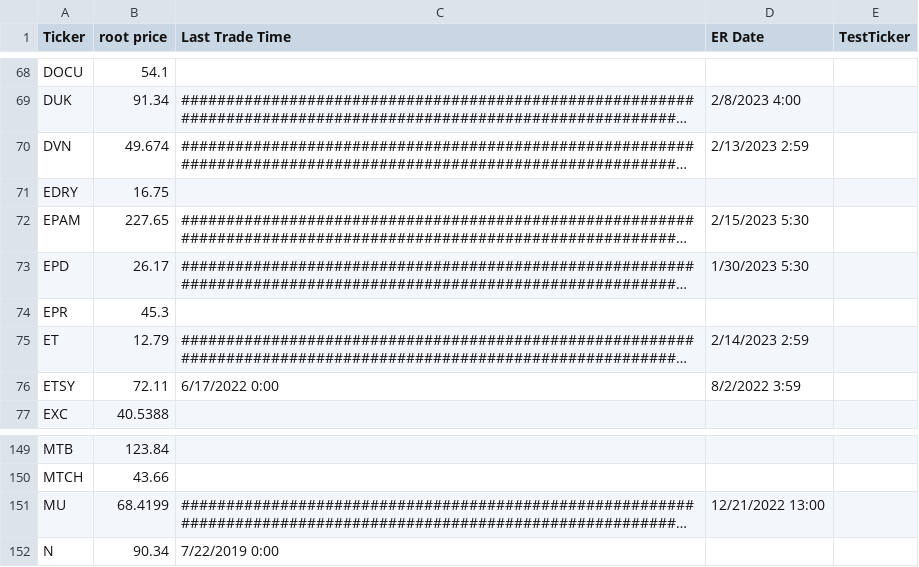
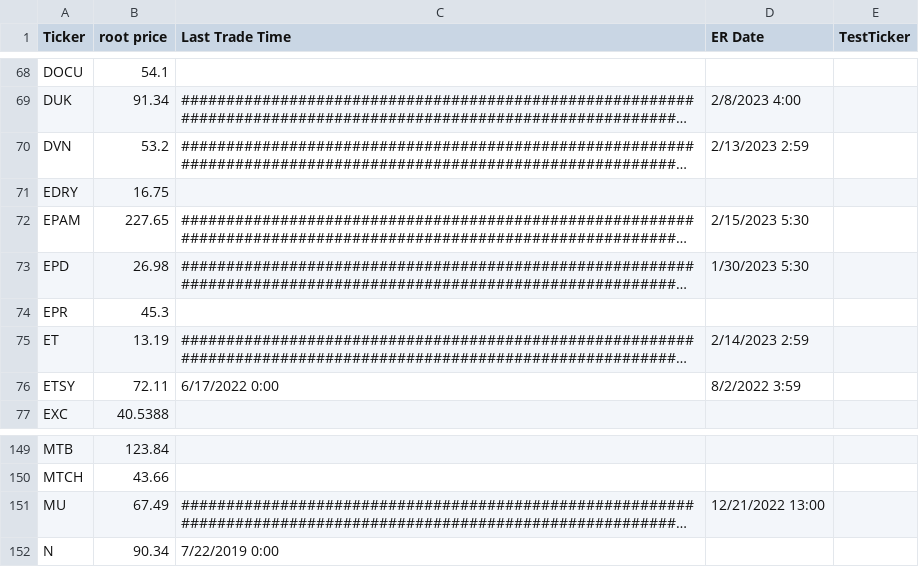
Before and after one commit to snarfed/POWMax_Tonka_Prdtn, a CSV file: root_data.csv, drawn as a sheet; only a part is shown, gaps mark what is left out; long unchanged cells end in …; the diff names each change by its address in the sheet, - before the commit and + after, or states it on an @@ line.

```diff
--- a/root_data.csv
+++ b/root_data.csv
-B70 (root price): 49.674
+B70 (root price): 53.2
-B73 (root price): 26.17
+B73 (root price): 26.98
-B75 (root price): 12.79
+B75 (root price): 13.19
-B151 (root price): 68.4199
+B151 (root price): 67.49
```
Also changed, not shown: 3 other files.
